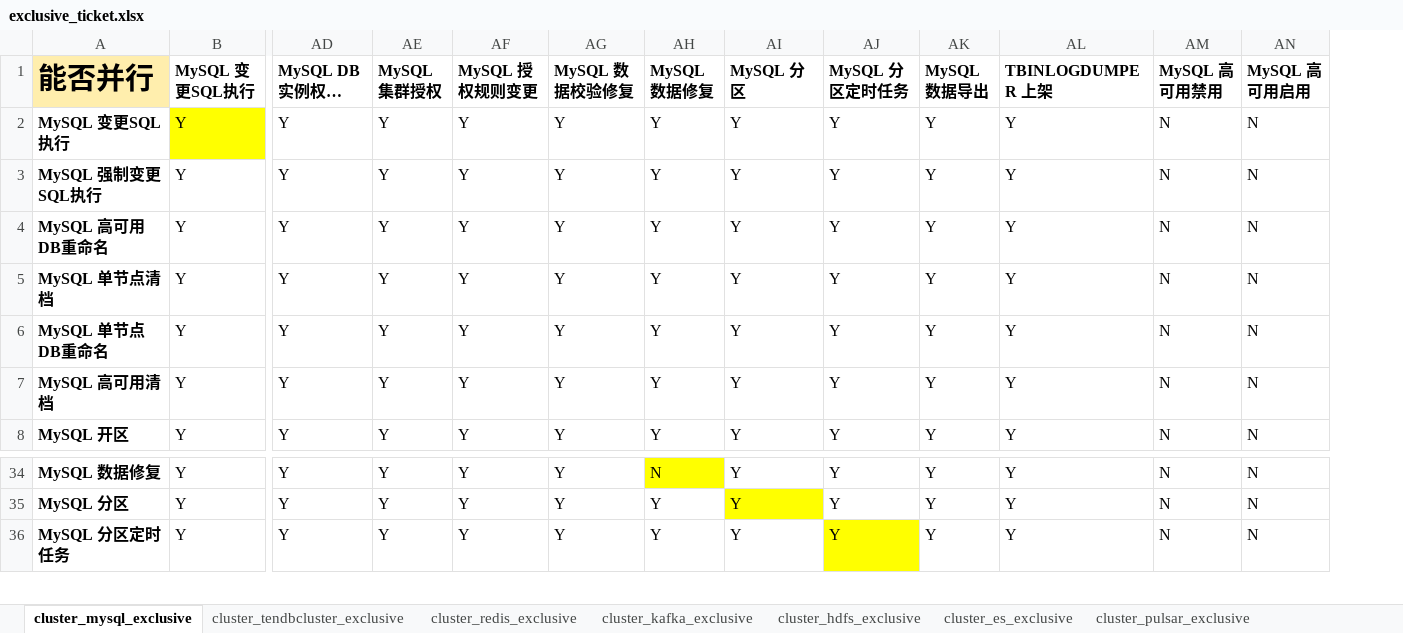
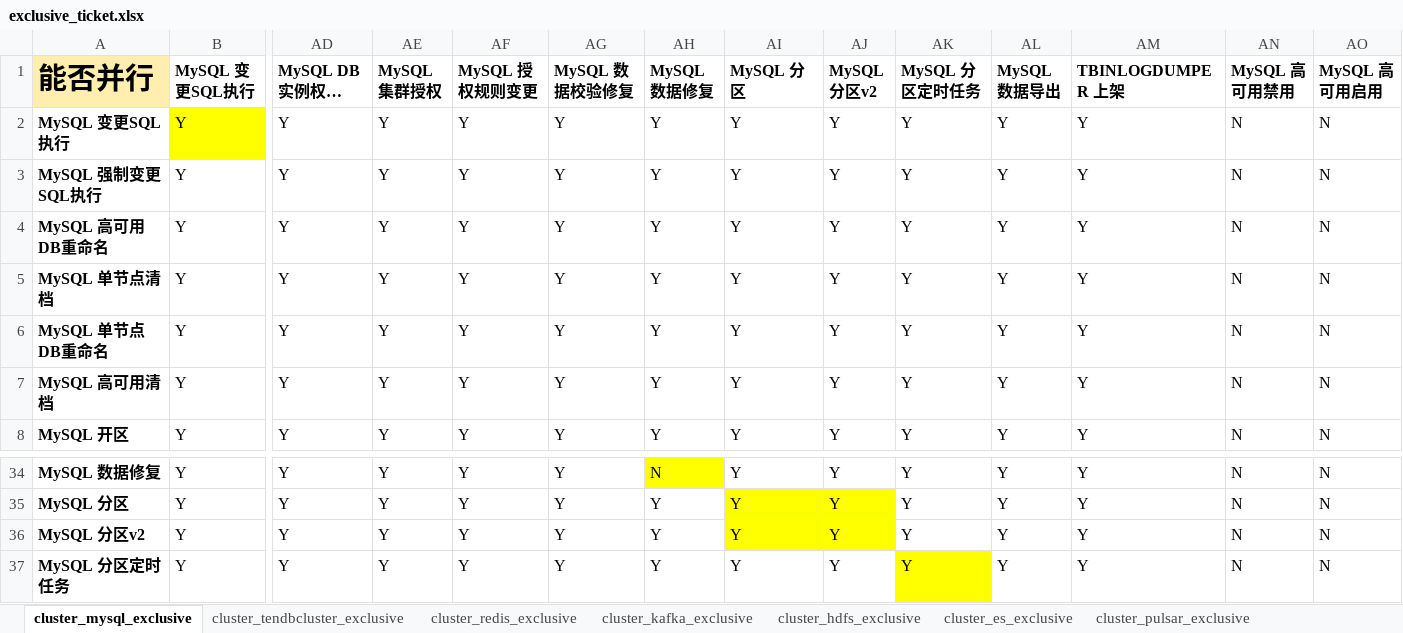
Before and after one commit to TencentBlueKing/blueking-dbm, an Excel workbook: dbm-ui/backend/ticket/exclusive_ticket.xlsx, sheet cluster_mysql_exclusive, drawn as a sheet; only a part is shown, gaps mark what is left out; long unchanged cells end in …; values as stored, in another font and other column widths than the file's, no borders; rows hold the shown columns only; the diff names each change by its address in the sheet, - before the commit and + after, or states it on an @@ line.

```diff
--- a/dbm-ui/backend/ticket/exclusive_ticket.xlsx (sheet cluster_mysql_exclusive)
+++ b/dbm-ui/backend/ticket/exclusive_ticket.xlsx (sheet cluster_mysql_exclusive)
+column AJ (MySQL 分区v2), rows 2-8: all Y; rows 34-35: Y | Y; row 37: Y
+row 36: MySQL 分区v2 | Y | Y | Y | Y | Y | Y | Y | Y | Y | Y | Y | N | N
```
Also changed, not shown: sheet cluster_tendbcluster_exclusive.
